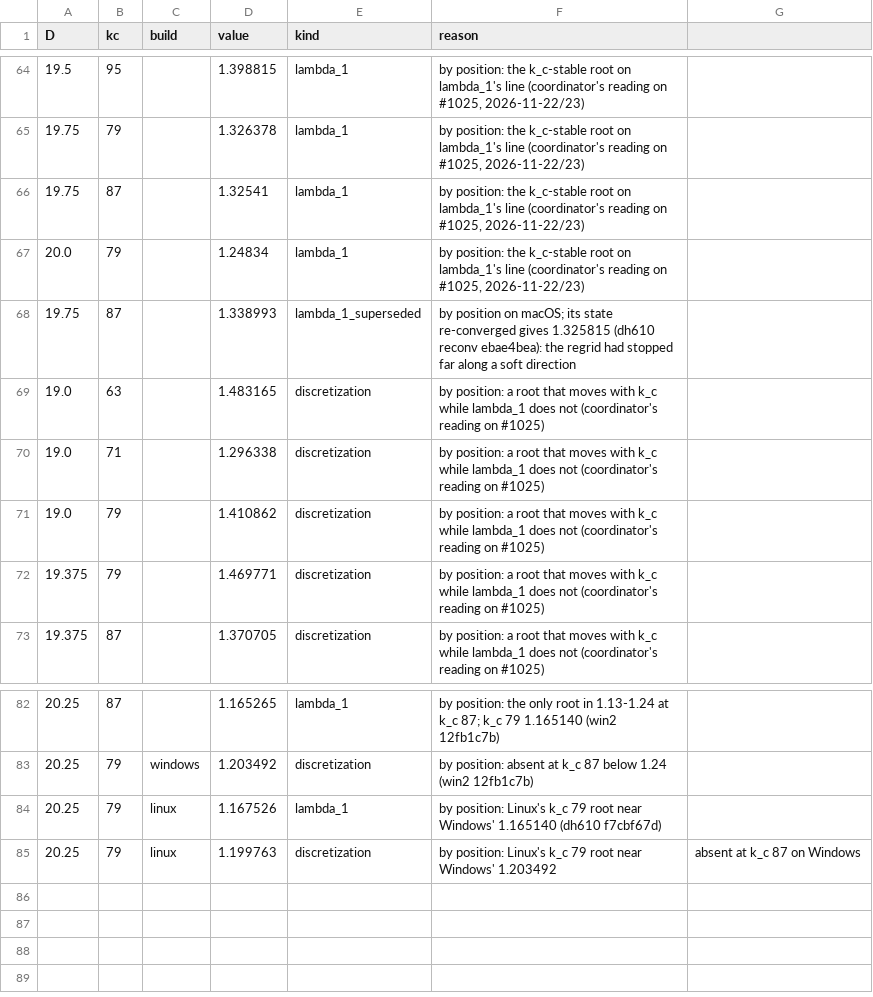
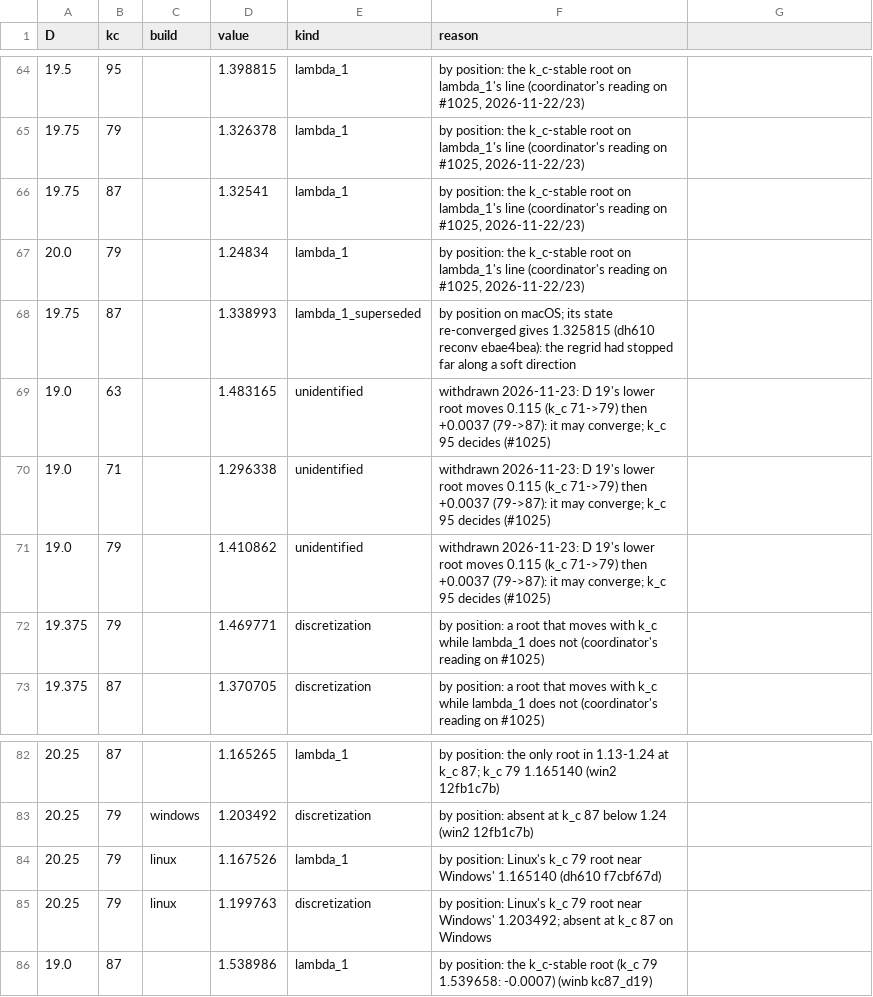
Before and after one commit to nmoinvaz/choptuik-large-d, a CSV file: matter/ell1_root_kinds.csv, drawn as a sheet; only a part is shown, gaps mark what is left out.

Commit message:
matter: ell1 roots with D 19 at k_c 87; D 19's lower-root rulings withdrawn to unidentified (raw 336b65f2)
The lower root moves 0.115 from k_c 71 to 79 and 0.0037 from 79 to 87, which may be convergence; k_c 95 decides
(#1025). Also repairs a kinds row whose reason held an unquoted comma.

```diff
--- a/matter/ell1_root_kinds.csv
+++ b/matter/ell1_root_kinds.csv
@@ -68,5 +68,5 @@ D,kc,build,value,kind,reason
 19.75,87,,1.338993,lambda_1_superseded,by position on macOS; its state re-converged gives 1.325815 (dh610 reconv ebae4bea): the regrid had stopped far along a soft direction
-19.0,63,,1.483165,discretization,by position: a root that moves with k_c while lambda_1 does not (coordinator's reading on #1025)
-19.0,71,,1.296338,discretization,by position: a root that moves with k_c while lambda_1 does not (coordinator's reading on #1025)
-19.0,79,,1.410862,discretization,by position: a root that moves with k_c while lambda_1 does not (coordinator's reading on #1025)
+19.0,63,,1.483165,unidentified,withdrawn 2026-11-23: D 19's lower root moves 0.115 (k_c 71->79) then +0.0037 (79->87): it may converge; k_c 95 decides (#1025)
+19.0,71,,1.296338,unidentified,withdrawn 2026-11-23: D 19's lower root moves 0.115 (k_c 71->79) then +0.0037 (79->87): it may converge; k_c 95 decides (#1025)
+19.0,79,,1.410862,unidentified,withdrawn 2026-11-23: D 19's lower root moves 0.115 (k_c 71->79) then +0.0037 (79->87): it may converge; k_c 95 decides (#1025)
 19.375,79,,1.469771,discretization,by position: a root that moves with k_c while lambda_1 does not (coordinator's reading on #1025)
@@ -84,2 +84,3 @@ D,kc,build,value,kind,reason
 20.25,79,linux,1.167526,lambda_1,by position: Linux's k_c 79 root near Windows' 1.165140 (dh610 f7cbf67d)
-20.25,79,linux,1.199763,discretization,by position: Linux's k_c 79 root near Windows' 1.203492, absent at k_c 87 on Windows
+20.25,79,linux,1.199763,discretization,by position: Linux's k_c 79 root near Windows' 1.203492; absent at k_c 87 on Windows
+19.0,87,,1.538986,lambda_1,by position: the k_c-stable root (k_c 79 1.539658: -0.0007) (winb kc87_d19)
```
Also changed, not shown: matter/ell1_best.csv, matter/ell1_roots.csv.
